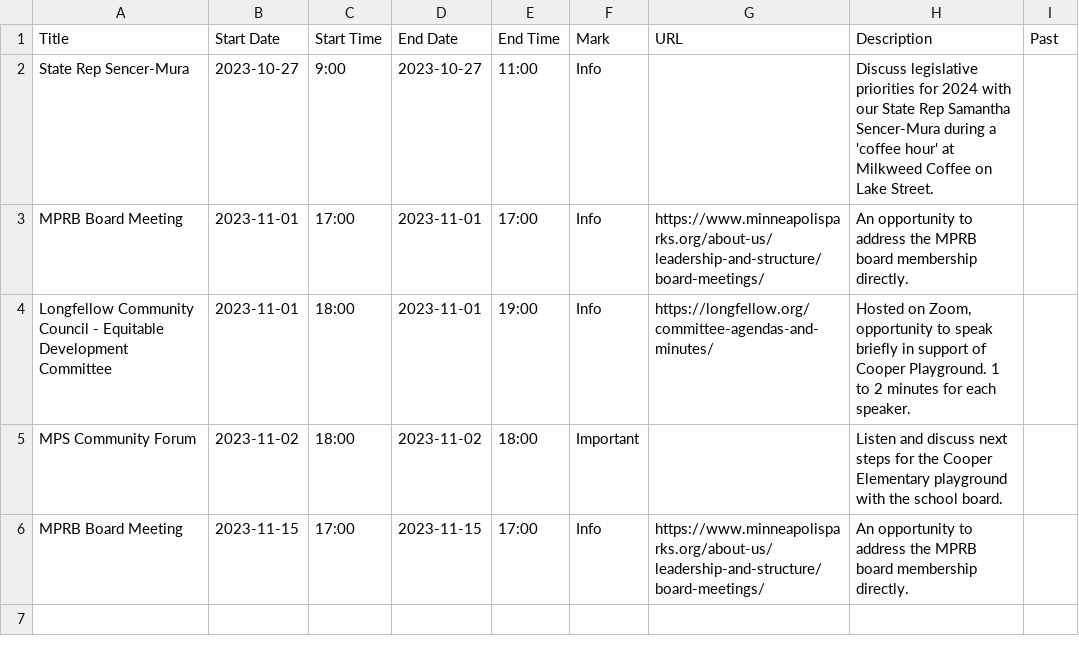
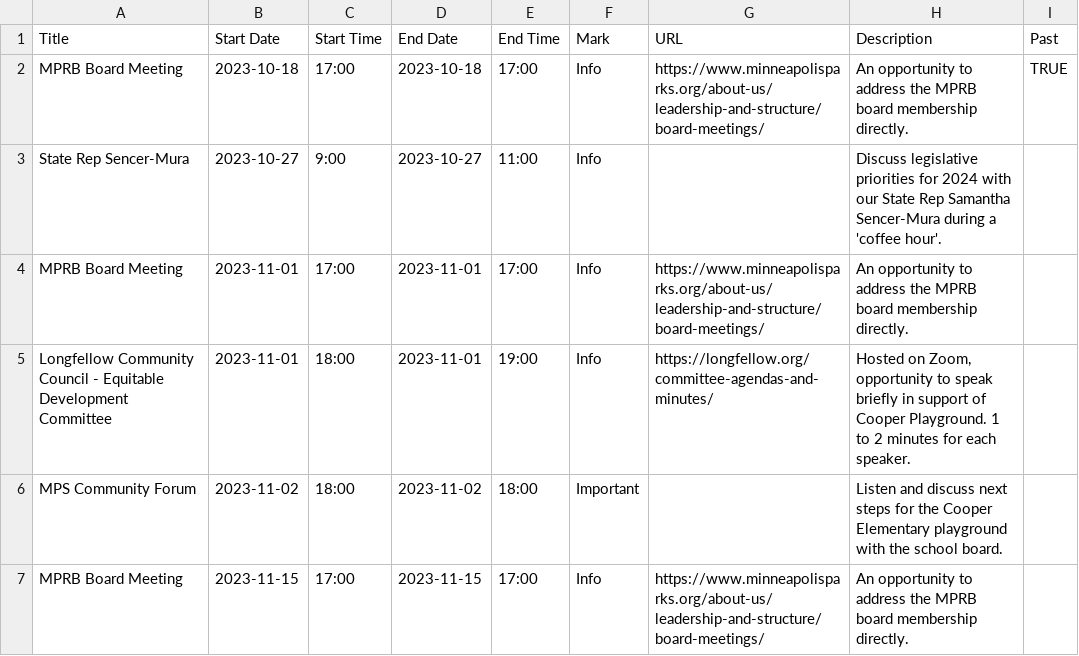
Before and after one commit to Gazook89/plaympls, a CSV file: _data/PlayMPLS_Calendar-CSV.csv, drawn as a sheet.

Commit message:
add a dynamic filter to the dates banner for current dates

```diff
--- a/_data/PlayMPLS_Calendar-CSV.csv
+++ b/_data/PlayMPLS_Calendar-CSV.csv
@@ -1,3 +1,4 @@
 Title,Start Date,Start Time,End Date,End Time,Mark,URL,Description,Past
-State Rep Sencer-Mura,2023-10-27,9:00,2023-10-27,11:00,Info,,Discuss legislative priorities for 2024 with our State Rep Samantha Sencer-Mura during a 'coffee hour' at Milkweed Coffee on Lake Street.,
+MPRB Board Meeting,2023-10-18,17:00,2023-10-18,17:00,Info,https://www.minneapolisparks.org/about-us/leadership-and-structure/board-meetings/,An opportunity to address the MPRB board membership directly.,TRUE
+State Rep Sencer-Mura,2023-10-27,9:00,2023-10-27,11:00,Info,,Discuss legislative priorities for 2024 with our State Rep Samantha Sencer-Mura during a 'coffee hour'.,
 MPRB Board Meeting,2023-11-01,17:00,2023-11-01,17:00,Info,https://www.minneapolisparks.org/about-us/leadership-and-structure/board-meetings/,An opportunity to address the MPRB board membership directly.,
```
Also changed, not shown: 3 other files.
